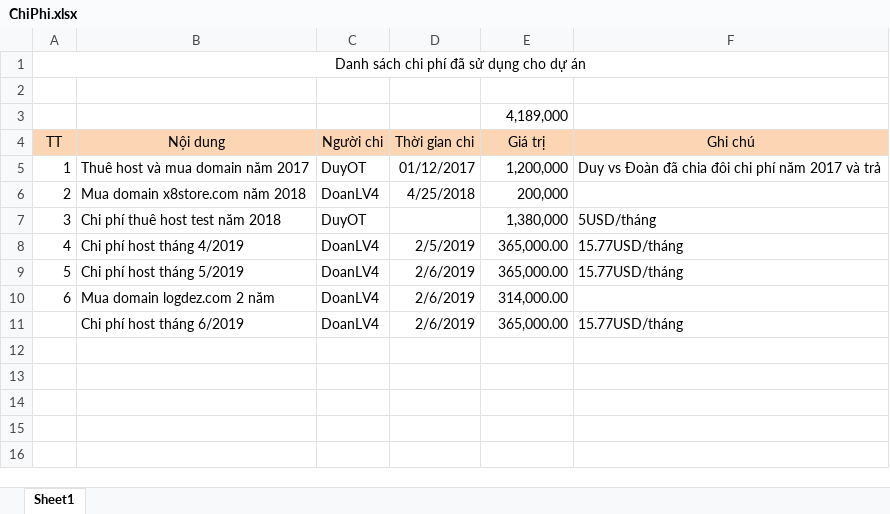
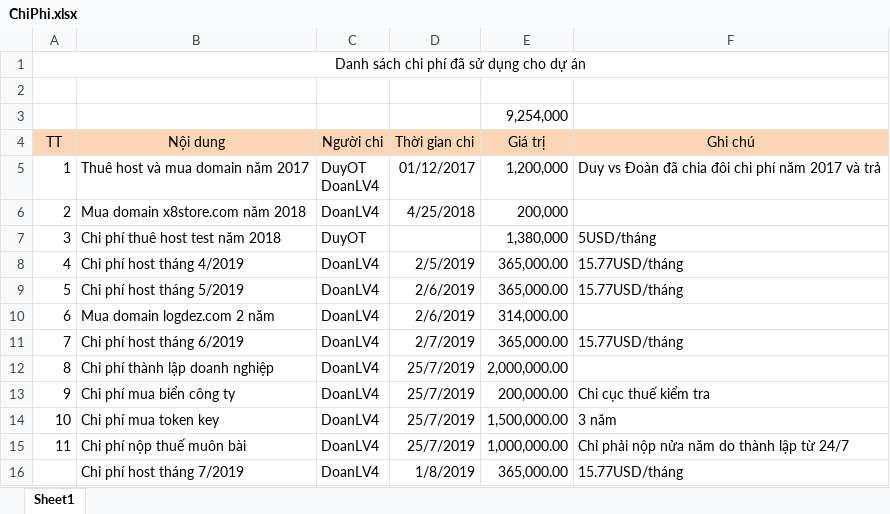
Before and after one commit to duyot/WMS, an Excel workbook: Document/0.PM/ChiPhi.xlsx, sheet Sheet1, drawn as a sheet; values as stored, in another font and other column widths than the file's, no borders; ↵ is a line break in a cell; the diff names each change by its address in the sheet, - before the commit and + after, or states it on an @@ line.

```diff
--- a/Document/0.PM/ChiPhi.xlsx (sheet Sheet1)
+++ b/Document/0.PM/ChiPhi.xlsx (sheet Sheet1)
-E3 (Giá trị): 4,189,000
+E3 (Giá trị): 9,254,000
-C5 (Người chi): DuyOT
+C5 (Người chi): DuyOT ↵ DoanLV4
@@ column A (TT) renumbered in row 11 @@
-D11 (Thời gian chi): 2/6/2019
+D11 (Thời gian chi): 2/7/2019
+row 12: 8 | Chi phí thành lập doanh nghiệp | DoanLV4 | 25/7/2019 | 2,000,000.00
+row 13: 9 | Chi phí mua biển công ty | DoanLV4 | 25/7/2019 | 200,000.00 | Chi cục thuế kiểm tra
+row 14: 10 | Chi phí mua token key | DoanLV4 | 25/7/2019 | 1,500,000.00 | 3 năm
+row 15: 11 | Chi phí nộp thuế muôn bài | DoanLV4 | 25/7/2019 | 1,000,000.00 | Chỉ phải nộp nửa năm do thành lập từ 24/7
+row 16:  | Chi phí host tháng 7/2019 | DoanLV4 | 1/8/2019 | 365,000.00 | 15.77USD/tháng
```
Also changed, not shown: Document/2.Design/Compare_Function_Other.xlsx, 5 other files.
